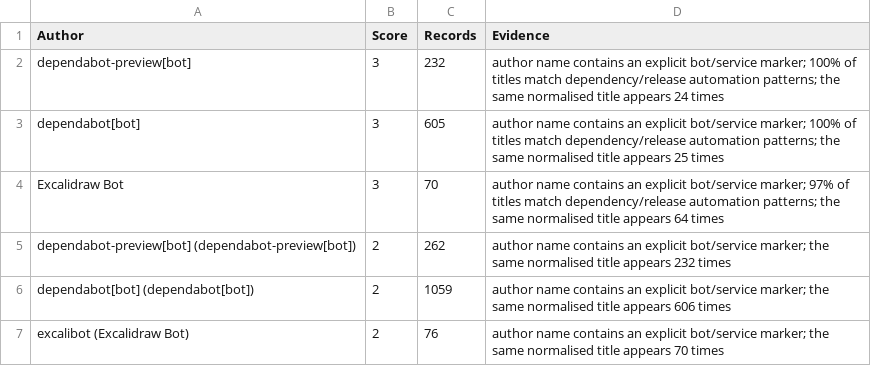
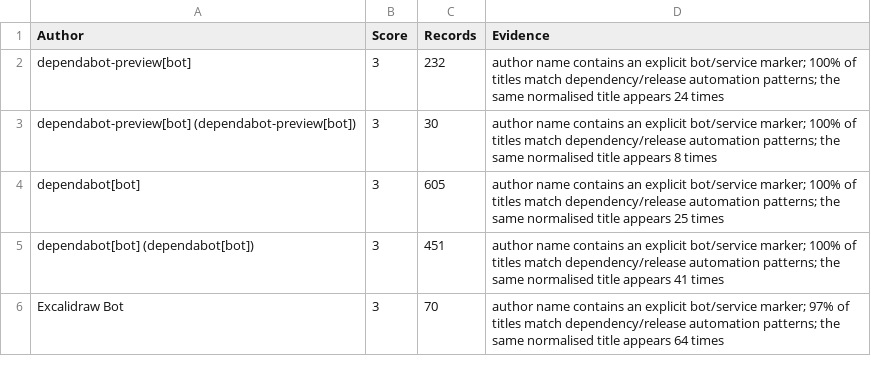
Before and after one commit to anushaTUe/capstone-scripts, a CSV file: filtered richer data/bot-report.csv, drawn as a sheet.

```diff
--- a/filtered richer data/bot-report.csv
+++ b/filtered richer data/bot-report.csv
@@ -2,6 +2,5 @@ Author,Score,Records,Evidence
 dependabot-preview[bot],3,232,author name contains an explicit bot/service marker; 100% of titles match dependency/release automation patterns; the same normalised title appears 24 times
+dependabot-preview[bot] (dependabot-preview[bot]),3,30,author name contains an explicit bot/service marker; 100% of titles match dependency/release automation patterns; the same normalised title appears 8 times
 dependabot[bot],3,605,author name contains an explicit bot/service marker; 100% of titles match dependency/release automation patterns; the same normalised title appears 25 times
+dependabot[bot] (dependabot[bot]),3,451,author name contains an explicit bot/service marker; 100% of titles match dependency/release automation patterns; the same normalised title appears 41 times
 Excalidraw Bot,3,70,author name contains an explicit bot/service marker; 97% of titles match dependency/release automation patterns; the same normalised title appears 64 times
-dependabot-preview[bot] (dependabot-preview[bot]),2,262,author name contains an explicit bot/service marker; the same normalised title appears 232 times
-dependabot[bot] (dependabot[bot]),2,1059,author name contains an explicit bot/service marker; the same normalised title appears 606 times
-excalibot (Excalidraw Bot),2,76,author name contains an explicit bot/service marker; the same normalised title appears 70 times
```
Also changed, not shown: filtered richer data/closedIssues.csv, filtered richer data/openIssues.csv, 14 other files.
